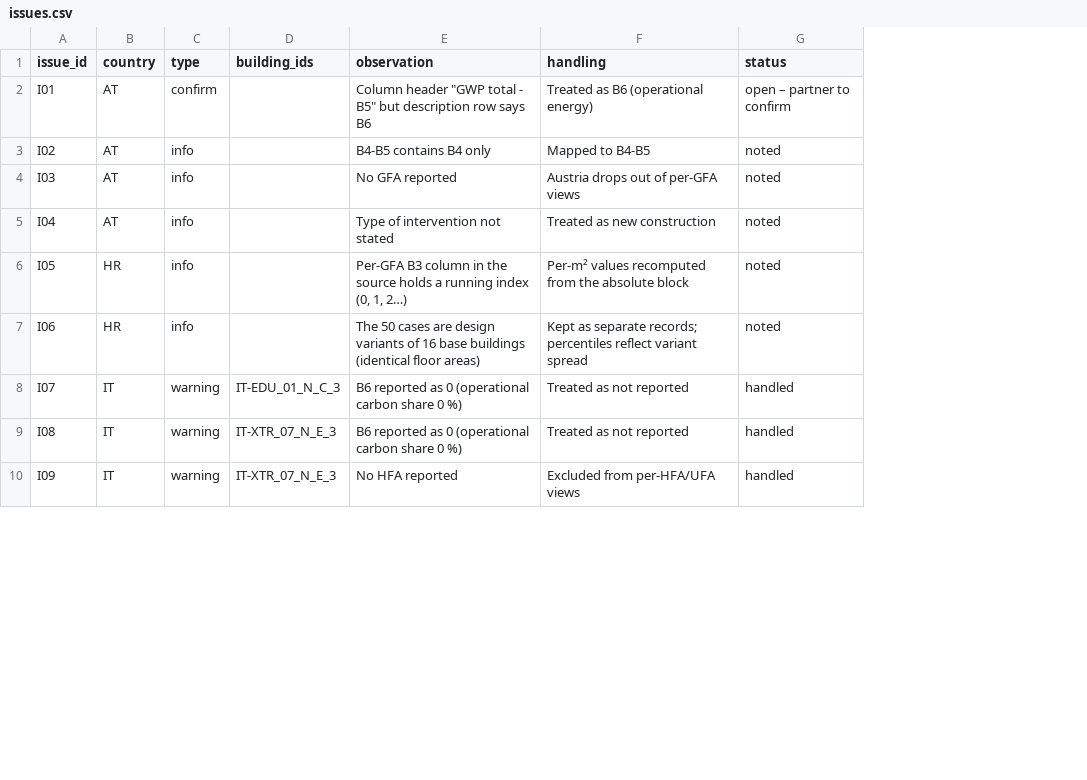
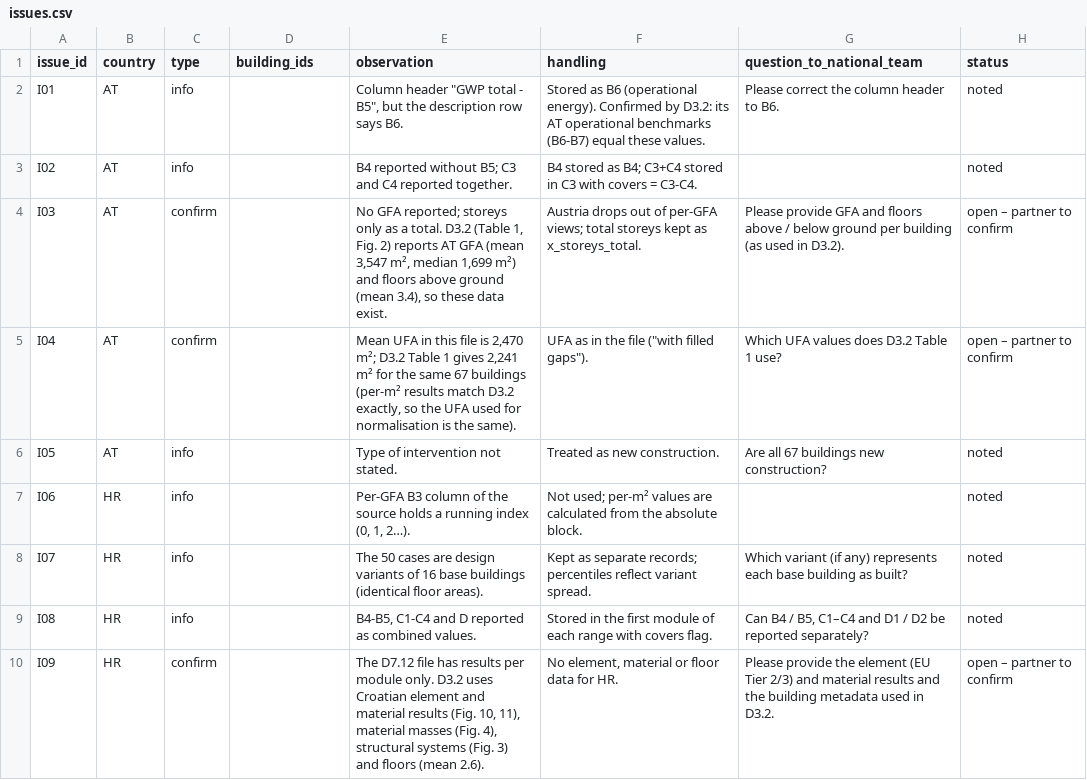
Before and after one commit to riselabs-at/indicate-wlc-dashboard, a CSV file: data/csv/issues.csv, drawn as a sheet; only a part is shown; addresses are those after the commit; the diff covers the shown part only; the diff names each change by its address in the sheet, - before the commit and + after, or states it on an @@ line.

```diff
--- a/data/csv/issues.csv
+++ b/data/csv/issues.csv
+column G (question_to_national_team), rows 2-10: Please correct the column header to B6. |  | Please provide GFA and floors above / below ground per building (as used in D3.2). | Which UFA values does D3.2 Table 1 use? | Are all 67 buildings new construction? |  | Which variant (if any) represents each base building as built? | Can B4 / B5, C1–C4 and D1 / D2 be reported separately? | Please provide the element (EU Tier 2/3) and material results and the building metadata used in D3.2.
-C2 (type): confirm
+C2 (type): info
-E2 (observation): …total - B5" but description row says B6
+E2 (observation): …total - B5", but the description row says B6.
-F2 (handling): Treated as B6 (operational energy)
+F2 (handling): Stored as B6 (operational energy). Confirmed by D3.2: its AT operational benchmarks (B6-B7) equal these values.
-H2 (status): open – partner to confirm
+H2 (status): noted
-E3 (observation): B4-B5 contains B4 only
+E3 (observation): B4 reported without B5; C3 and C4 reported together.
-F3 (handling): Mapped to B4-B5
+F3 (handling): B4 stored as B4; C3+C4 stored in C3 with covers = C3-C4.
-C4:C5 (type): info
+C4:C5 (type): confirm
-E4 (observation): No GFA reported
+E4 (observation): No GFA reported; storeys only as a total. D3.2 (Table 1, Fig. 2) reports AT GFA (mean 3,547 m², median 1,699 m²) and floors above ground (mean 3.4), so these data exist.
-F4 (handling): …of per-GFA views
+F4 (handling): …of per-GFA views; total storeys kept as x_storeys_total.
-H4:H5 (status): noted
+H4:H5 (status): open – partner to confirm
-E5 (observation): Type of intervention not stated
+E5 (observation): Mean UFA in this file is 2,470 m²; D3.2 Table 1 gives 2,241 m² for the same 67 buildings (per-m² results match D3.2 exactly, so the UFA used for normalisation is the same).
-F5 (handling): Treated as new construction
+F5 (handling): UFA as in the file ("with filled gaps").
-B6 (country): HR
+B6 (country): AT
-E6 (observation): Per-GFA B3 column in the source holds a running index (0, 1, 2…)
+E6 (observation): Type of intervention not stated.
-F6 (handling): Per-m² values recomputed from the absolute block
+F6 (handling): Treated as new construction.
-E7 (observation): The 50 cases are design variants of 16 base buildings (identical floor areas)
+E7 (observation): Per-GFA B3 column of the source holds a running index (0, 1, 2…).
-F7 (handling): Kept as separate records; percentiles reflect variant spread
+F7 (handling): Not used; per-m² values are calculated from the absolute block.
-B8:B10 (country): IT
+B8:B10 (country): HR
-C8:C9 (type): warning
+C8:C9 (type): info
-D8 (building_ids): IT-EDU_01_N_C_3
+D8 (building_ids): (empty)
-E8 (observation): B6 reported as 0 (operational carbon share 0 %)
+E8 (observation): The 50 cases are design variants of 16 base buildings (identical floor areas).
-F8 (handling): Treated as not reported
+F8 (handling): Kept as separate records; percentiles reflect variant spread.
-H8:H9 (status): handled
+H8:H9 (status): noted
-D9:D10 (building_ids): IT-XTR_07_N_E_3
+D9:D10 (building_ids): (empty)
-E9 (observation): B6 reported as 0 (operational carbon share 0 %)
+E9 (observation): B4-B5, C1-C4 and D reported as combined values.
-F9 (handling): Treated as not reported
+F9 (handling): Stored in the first module of each range with covers flag.
-C10 (type): warning
+C10 (type): confirm
-E10 (observation): No HFA reported
+E10 (observation): The D7.12 file has results per module only. D3.2 uses Croatian element and material results (Fig. 10, 11), material masses (Fig. 4), structural systems (Fig. 3) and floors (mean 2.6).
-F10 (handling): Excluded from per-HFA/UFA views
+F10 (handling): No element, material or floor data for HR.
-H10 (status): handled
+H10 (status): open – partner to confirm
```
Also changed, not shown: 7 added rows and 54 edited cells elsewhere in this file, data/csv/qa_checks.csv, 53 other files.
